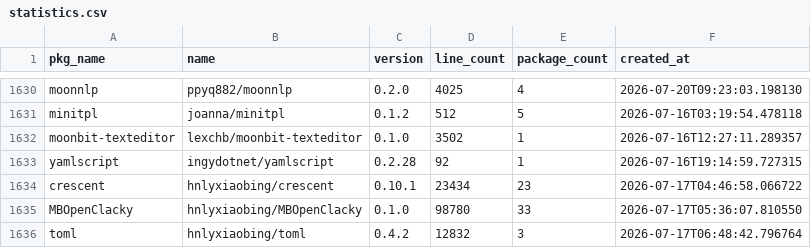
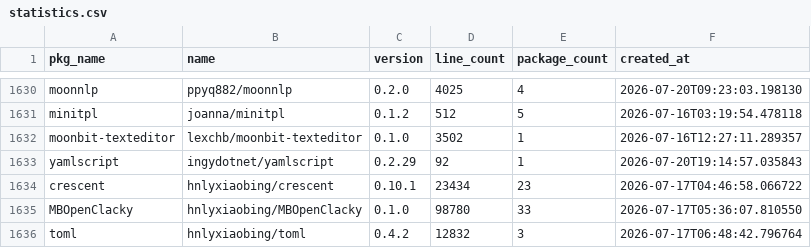
Before and after one commit to fanny480/fanny480.github.io, a CSV file: data/statistics.csv, drawn as a sheet; only a part is shown, gaps mark what is left out.

```diff
--- a/data/statistics.csv
+++ b/data/statistics.csv
@@ -1632,3 +1632,3 @@ minitpl,joanna/minitpl,0.1.2,512,5,2026-07-16T03:19:54.478118
 moonbit-texteditor,lexchb/moonbit-texteditor,0.1.0,3502,1,2026-07-16T12:27:11.289357
-yamlscript,ingydotnet/yamlscript,0.2.28,92,1,2026-07-16T19:14:59.727315
+yamlscript,ingydotnet/yamlscript,0.2.29,92,1,2026-07-20T19:14:57.035843
 crescent,hnlyxiaobing/crescent,0.10.1,23434,23,2026-07-17T04:46:58.066722
```
